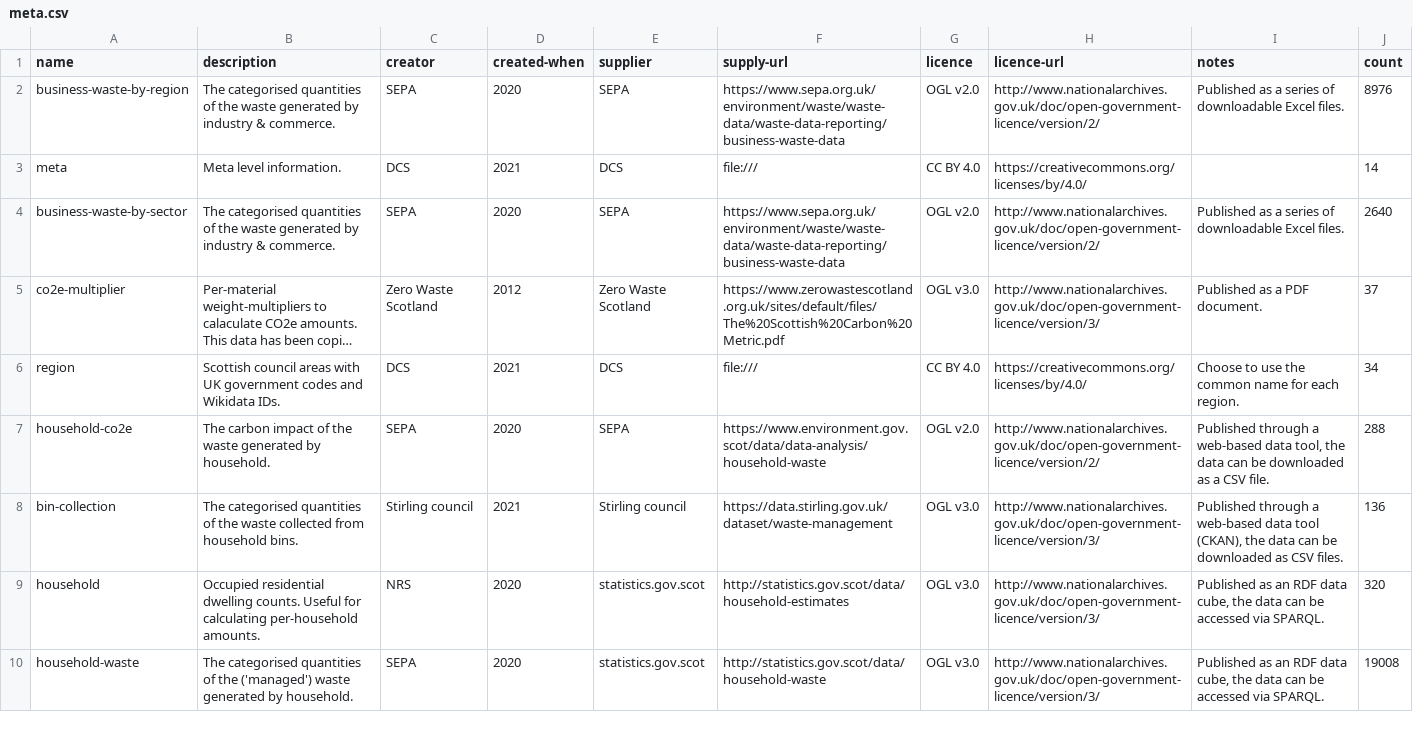
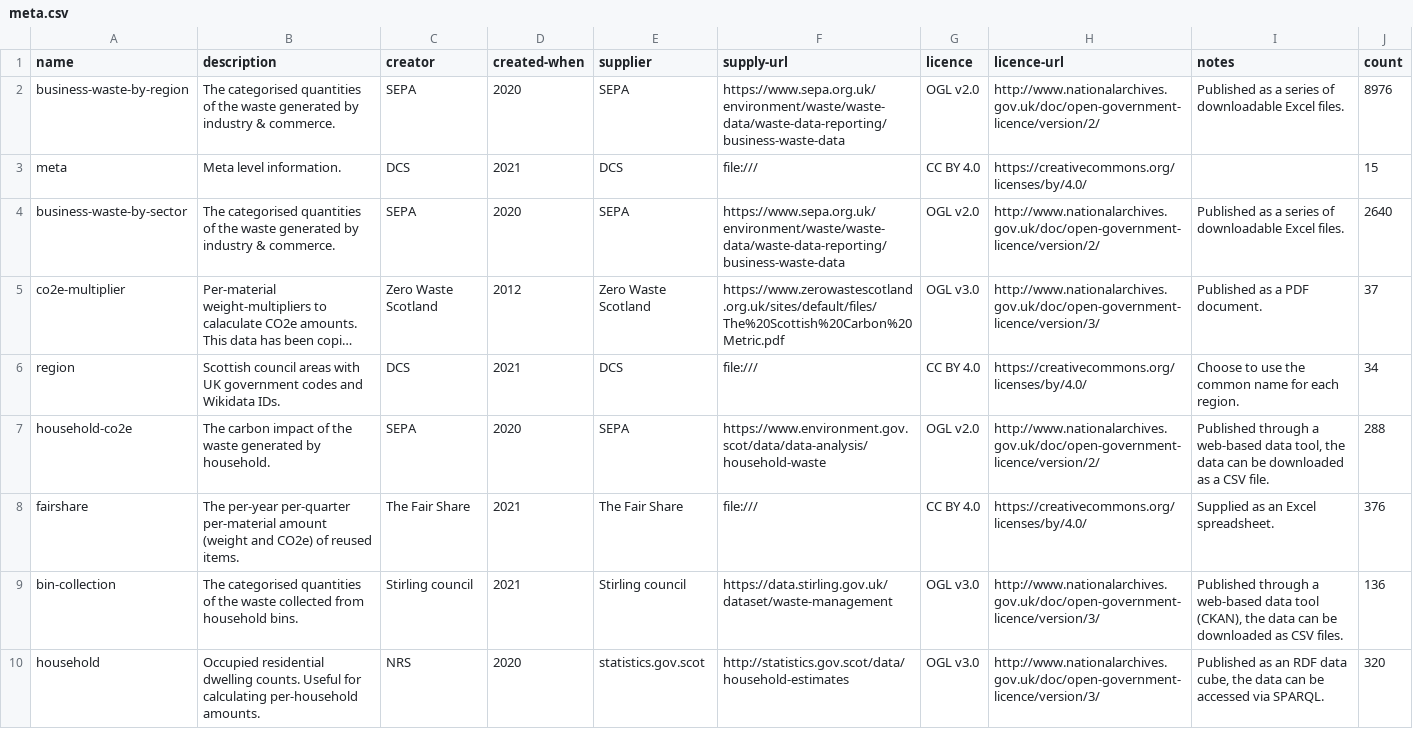
Before and after one commit to data-commons-scotland/dcs-easier-open-data, a CSV file: data/meta.csv, drawn as a sheet; only a part is shown; the shorter side is filled out with more unchanged rows; long unchanged cells end in ….

Commit message:
Added data from The Fair Share at Stir Uni

```diff
--- a/data/meta.csv
+++ b/data/meta.csv
@@ -2,3 +2,3 @@ name,description,creator,created-when,supplier,supply-url,licence,licence-url,no
 business-waste-by-region,The categorised quantities of the waste generated by industry & commerce.,SEPA,2020,SEPA,https://www.sepa.org.uk/environment/waste/waste-data/waste-data-reporting/business-waste-data,OGL v2.0,http://www.nationalarchives.gov.uk/doc/open-government-licence/version/2/,Published as a series of downloadable Excel files.,8976
-meta,Meta level information.,DCS,2021,DCS,file:///,CC BY 4.0,https://creativecommons.org/licenses/by/4.0/,,14
+meta,Meta level information.,DCS,2021,DCS,file:///,CC BY 4.0,https://creativecommons.org/licenses/by/4.0/,,15
 business-waste-by-sector,The categorised quantities of the waste generated by industry & commerce.,SEPA,2020,SEPA,https://www.sepa.org.uk/environment/waste/waste-data/waste-data-reporting/business-waste-data,OGL v2.0,http://www.nationalarchives.gov.uk/doc/open-government-licence/version/2/,Published as a series of downloadable Excel files.,2640
@@ -7,2 +7,3 @@ region,Scottish council areas with UK government codes and Wikidata IDs.,DCS,202
 household-co2e,The carbon impact of the waste generated by household.,SEPA,2020,SEPA,https://www.environment.gov.scot/data/data-analysis/household-waste,OGL v2.0,http://www.nationalarchives.gov.uk/doc/open-government-licence/version/2/,"Published through a web-based data tool, the data can be downloaded as a CSV file.",288
+fairshare,The per-year per-quarter per-material amount (weight and CO2e) of reused items.,The Fair Share,2021,The Fair Share,file:///,CC BY 4.0,https://creativecommons.org/licenses/by/4.0/,Supplied as an Excel spreadsheet.,376
 bin-collection,The categorised quantities of the waste collected from household bins.,Stirling council,2021,Stirling council,https://data.stirling.gov.uk/dataset/waste-management,OGL v3.0,http://www.nationalarchives.gov.uk/doc/open-government-licence/version/3/,"Published through a web-based data tool (CKAN), the data can be downloaded as CSV files.",136
```
Also changed, not shown: 8 other files.
